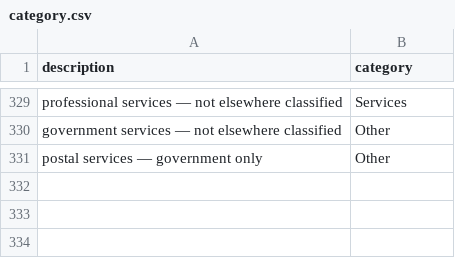
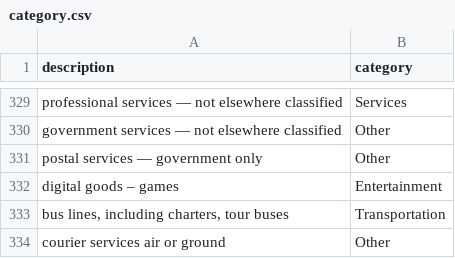
Before and after one commit to Anna05a/Spendly, a CSV file: category.csv, drawn as a sheet; only a part is shown, gaps mark what is left out; the diff names each change by its address in the sheet, - before the commit and + after, or states it on an @@ line.

Commit message:
Update category.csv

```diff
--- a/category.csv
+++ b/category.csv
+row 332: digital goods – games | Entertainment
+row 333: bus lines, including charters, tour buses | Transportation
+row 334: courier services air or ground | Other
```
